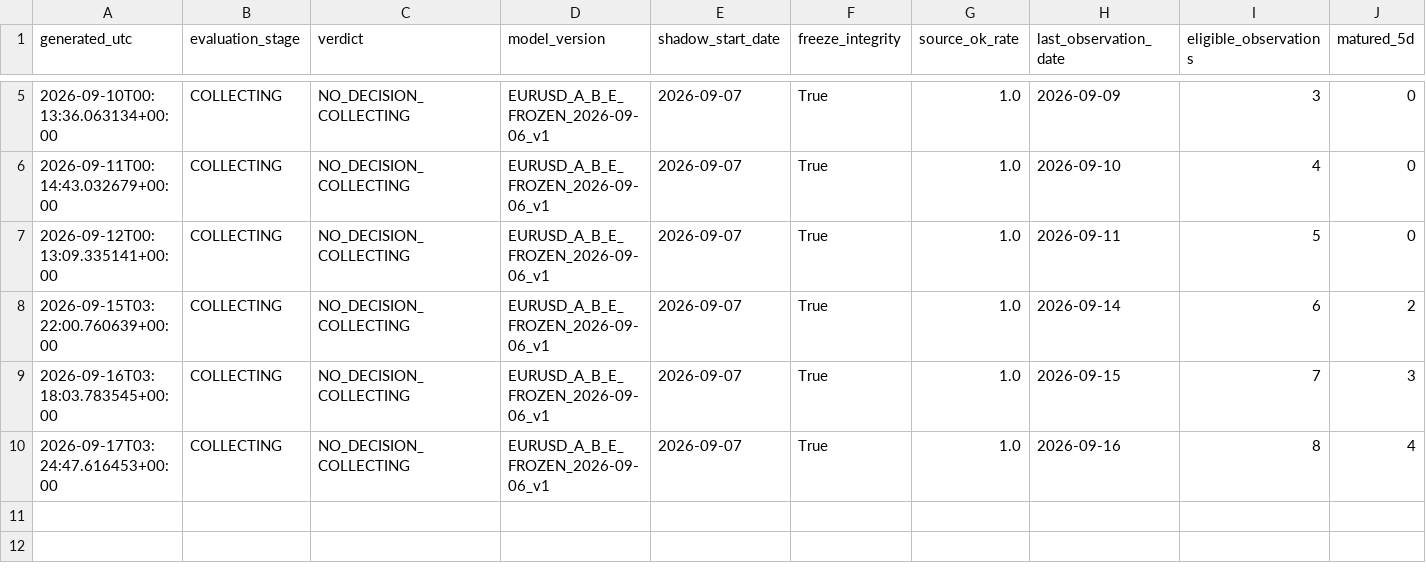
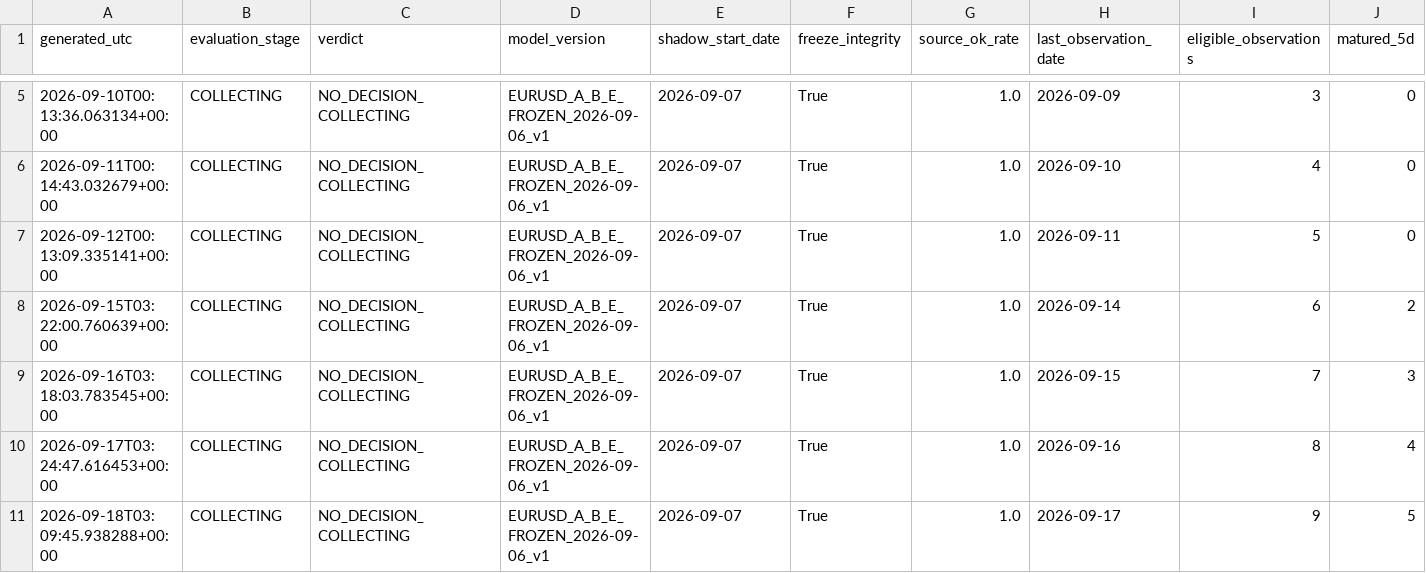
Before and after one commit to bolzp85-gif/regime_backtest, a CSV file: shadow_logs/eurusd_shadow_evaluation_history.csv, drawn as a sheet; only a part is shown, gaps mark what is left out; rows hold the shown columns only; the diff names each change by its address in the sheet, - before the commit and + after, or states it on an @@ line.

```diff
--- a/shadow_logs/eurusd_shadow_evaluation_history.csv
+++ b/shadow_logs/eurusd_shadow_evaluation_history.csv
+row 11: 2026-09-18T03:09:45.938288+00:00 | COLLECTING | NO_DECISION_COLLECTING | EURUSD_A_B_E_FROZEN_2026-09-06_v1 | 2026-09-07 | True | 1.0 | 2026-09-17 | 9 | 5
```
Also changed, not shown: shadow_logs/eurusd_shadow_evaluation_summary.csv, shadow_logs/eurusd_shadow_horizon_metrics.csv, 3 other files.
